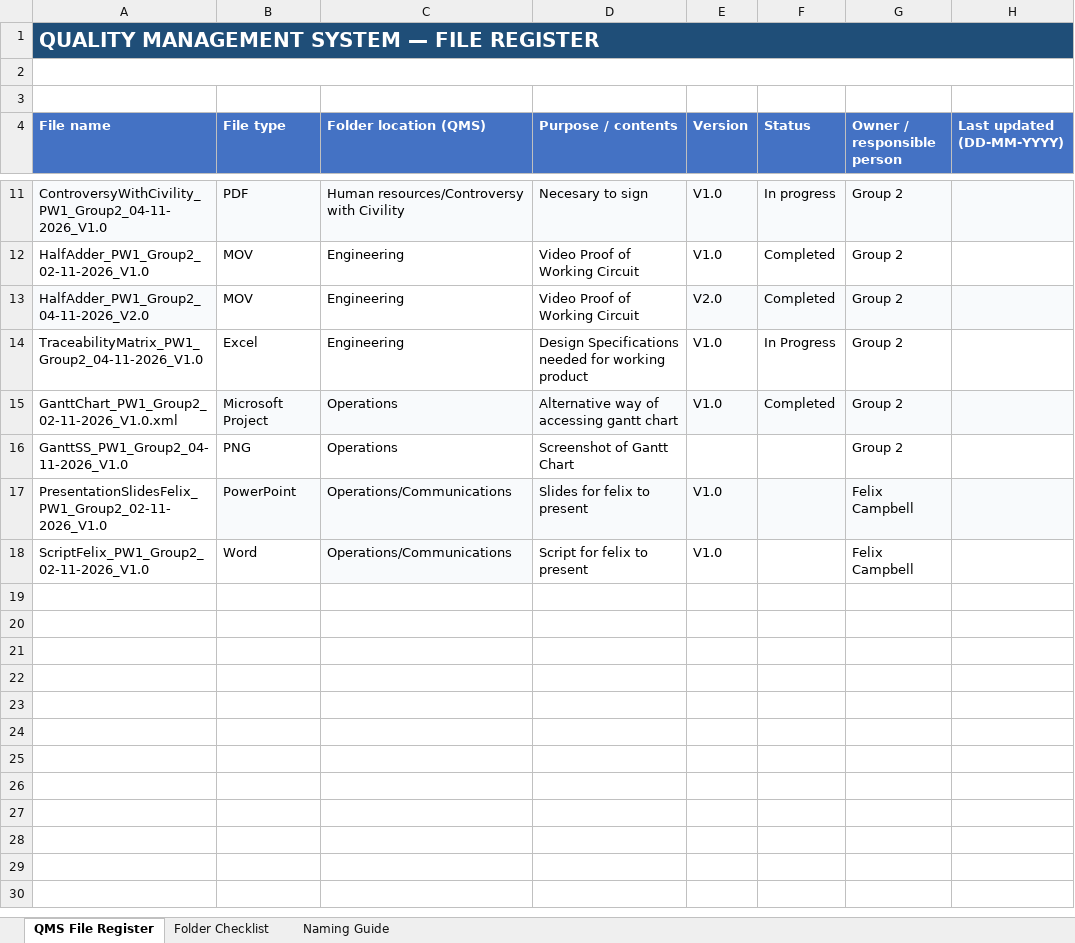
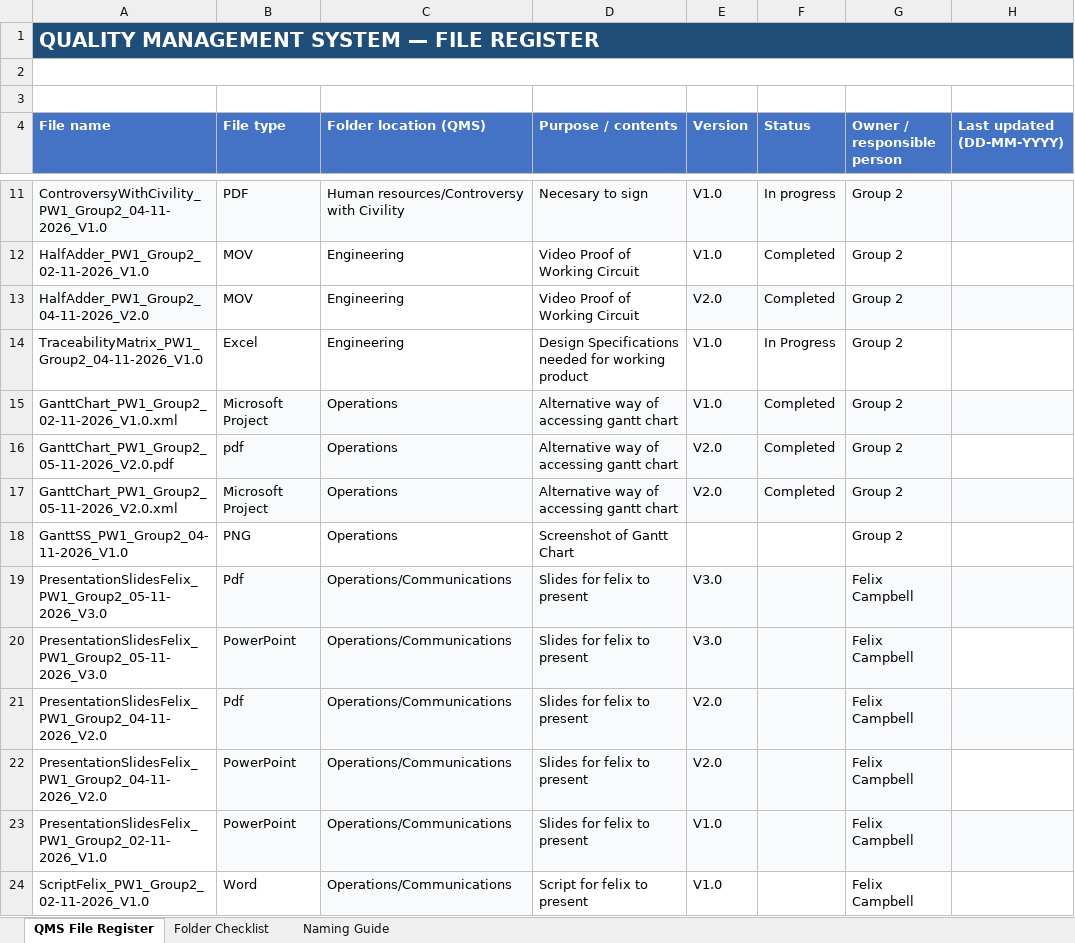
Before and after one commit to cusackjosh12-cyber/Half-Adder-PW1-G2, an Excel workbook: Documents Gallery/FileRegister_PW1_Group2_04-11-2026_V1.1.xlsx, sheet QMS File Register, drawn as a sheet; only a part is shown, gaps mark what is left out; values as stored, in another font and other column widths than the file's, no borders; conditional formats not drawn; the diff names each change by its address in the sheet, - before the commit and + after, or states it on an @@ line.

Commit message:
Add files via upload

```diff
--- a/Documents Gallery/FileRegister_PW1_Group2_04-11-2026_V1.1.xlsx (sheet QMS File Register)
+++ b/Documents Gallery/FileRegister_PW1_Group2_04-11-2026_V1.1.xlsx (sheet QMS File Register)
+row 16: GanttChart_PW1_Group2_05-11-2026_V2.0.pdf | pdf | Operations | Alternative way of accessing gantt chart | V2.0 | Completed | Group 2
+row 17: GanttChart_PW1_Group2_05-11-2026_V2.0.xml | Microsoft Project | Operations | Alternative way of accessing gantt chart | V2.0 | Completed | Group 2
+row 19: PresentationSlidesFelix_PW1_Group2_05-11-2026_V3.0 | Pdf | Operations/Communications | Slides for felix to present | V3.0 |  | Felix Campbell
+row 20: PresentationSlidesFelix_PW1_Group2_05-11-2026_V3.0 | PowerPoint | Operations/Communications | Slides for felix to present | V3.0 |  | Felix Campbell
+row 21: PresentationSlidesFelix_PW1_Group2_04-11-2026_V2.0 | Pdf | Operations/Communications | Slides for felix to present | V2.0 |  | Felix Campbell
+row 22: PresentationSlidesFelix_PW1_Group2_04-11-2026_V2.0 | PowerPoint | Operations/Communications | Slides for felix to present | V2.0 |  | Felix Campbell
```
